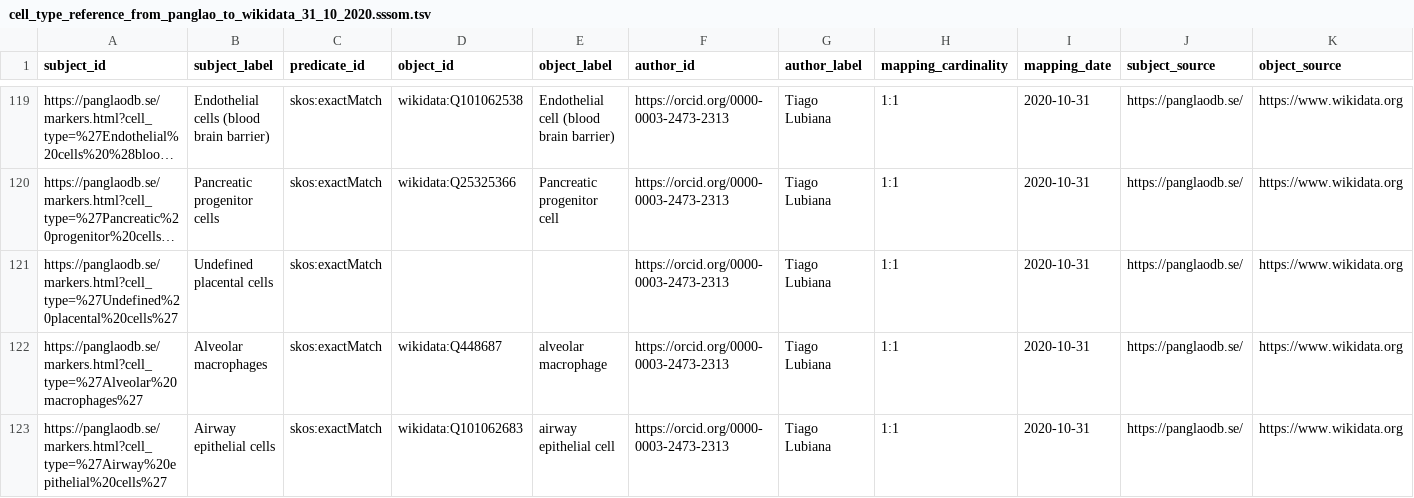
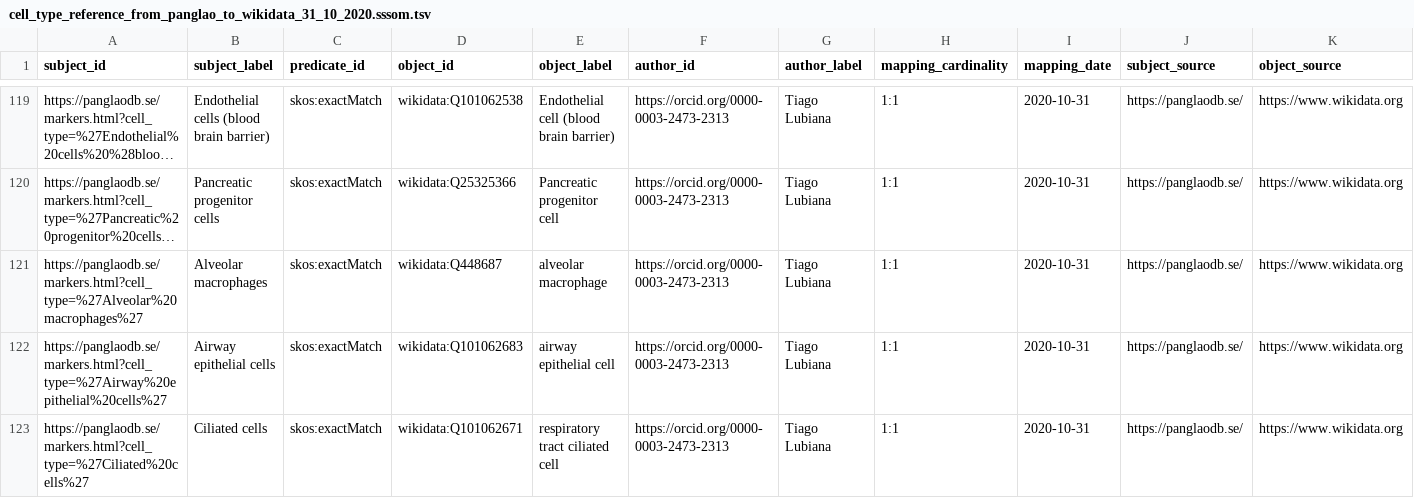
Before and after one commit to jvfe/wikidata_panglaodb, a TSV file: improvements/results/cell_type_reference_from_panglao_to_wikidata_31_10_2020.sssom.tsv, drawn as a sheet; only a part is shown, gaps mark what is left out; the shorter side is filled out with more unchanged rows; long unchanged cells end in …; the diff names each change by its address in the sheet, - before the commit and + after, or states it on an @@ line.

```diff
--- a/improvements/results/cell_type_reference_from_panglao_to_wikidata_31_10_2020.sssom.tsv
+++ b/improvements/results/cell_type_reference_from_panglao_to_wikidata_31_10_2020.sssom.tsv
-row 121: https://panglaodb.se/markers.html?cell_type=%27Undefined%20placental%20cells%27 | Undefined placental cells | skos:exactMatch |  |  | https://orcid.org/0000-0003-2473-2313 | Tiago Lubiana | 1:1 | 2020-10-31 | https://panglaodb.se/ | https://www.wikidata.org
```
Also changed, not shown: improvements/results/cell_type_reference_from_panglao_to_wikidata_31_10_2020.csv.
